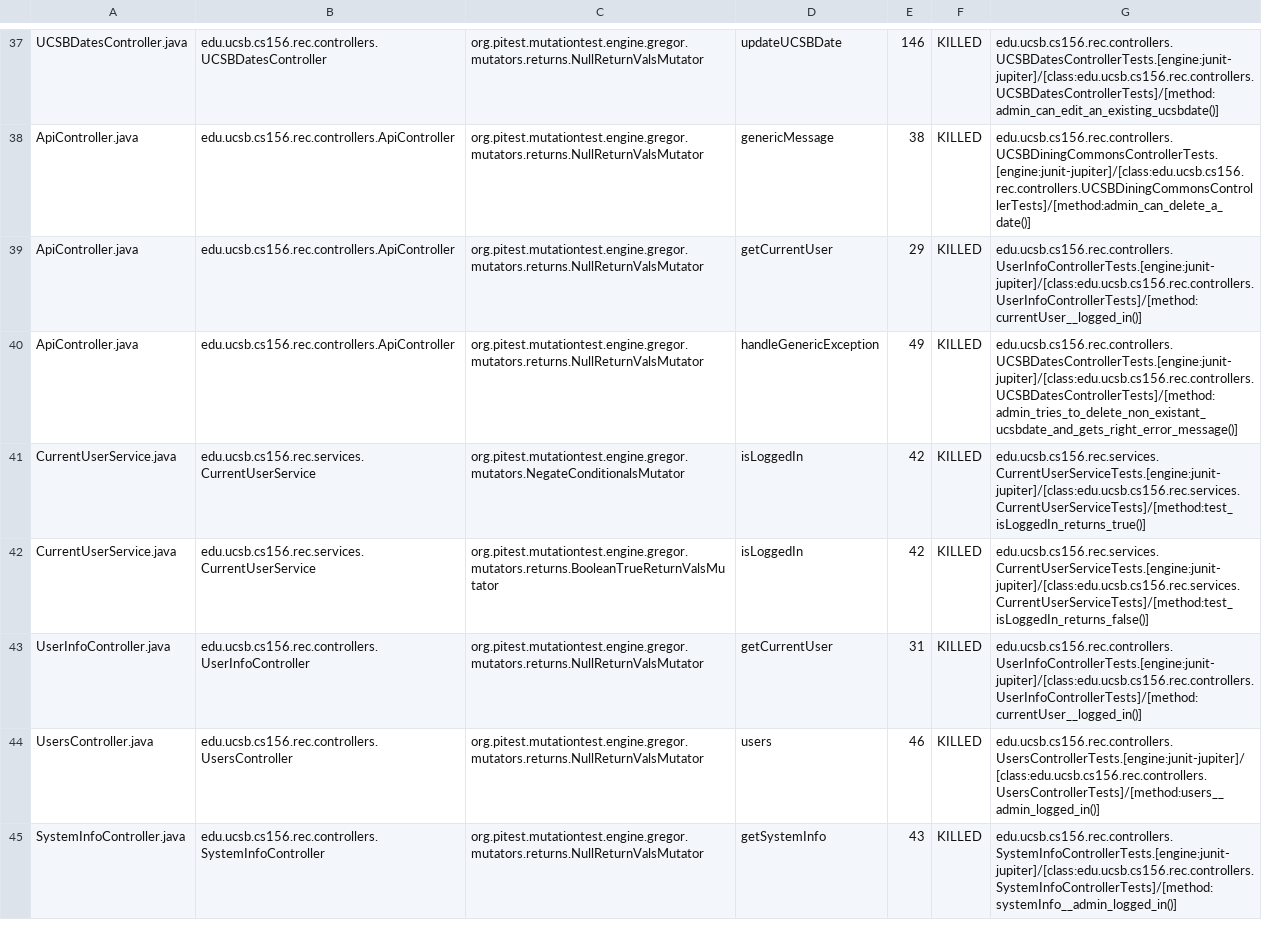
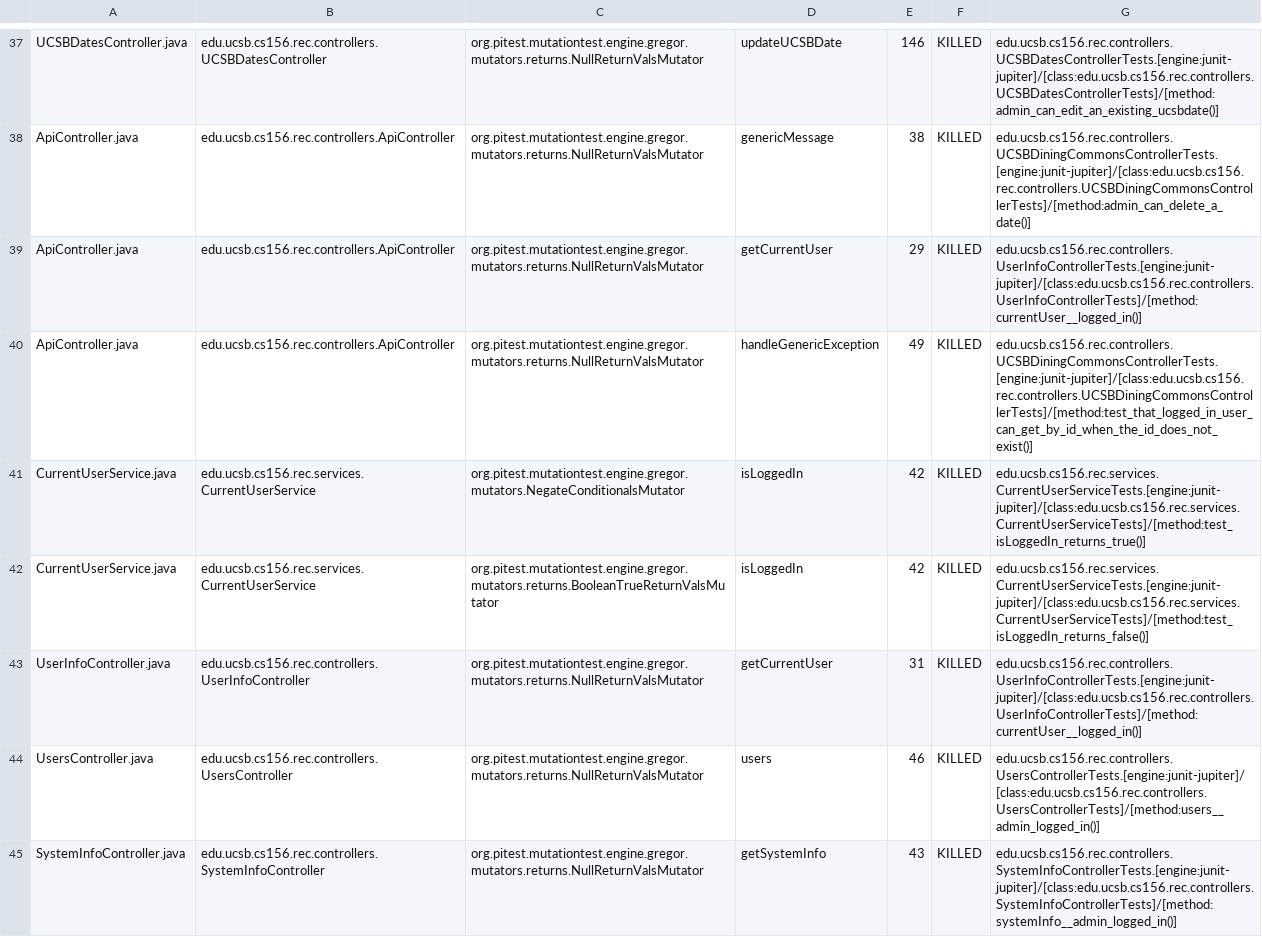
Before and after one commit to ucsb-cs156-f24/proj-rec-f24-07, a CSV file: prs/54/pitest/mutations.csv, drawn as a sheet; only a part is shown, gaps mark what is left out.

Commit message:
Deploying to gh-pages from @ ucsb-cs156-f24/proj-rec-f24-07@7368214e5d6ba58a8ed75ae320d51f1300df19a0 🚀

```diff
--- a/prs/54/pitest/mutations.csv
+++ b/prs/54/pitest/mutations.csv
@@ -39,3 +39,3 @@ ApiController.java,edu.ucsb.cs156.rec.controllers.ApiController,org.pitest.mutat
 ApiController.java,edu.ucsb.cs156.rec.controllers.ApiController,org.pitest.mutationtest.engine.gregor.mutators.returns.NullReturnValsMutator,getCurrentUser,29,KILLED,edu.ucsb.cs156.rec.controllers.UserInfoControllerTests.[engine:junit-jupiter]/[class:edu.ucsb.cs156.rec.controllers.UserInfoControllerTests]/[method:currentUser__logged_in()]
-ApiController.java,edu.ucsb.cs156.rec.controllers.ApiController,org.pitest.mutationtest.engine.gregor.mutators.returns.NullReturnValsMutator,handleGenericException,49,KILLED,edu.ucsb.cs156.rec.controllers.UCSBDatesControllerTests.[engine:junit-jupiter]/[class:edu.ucsb.cs156.rec.controllers.UCSBDatesControllerTests]/[method:admin_tries_to_delete_non_existant_ucsbdate_and_gets_right_error_message()]
+ApiController.java,edu.ucsb.cs156.rec.controllers.ApiController,org.pitest.mutationtest.engine.gregor.mutators.returns.NullReturnValsMutator,handleGenericException,49,KILLED,edu.ucsb.cs156.rec.controllers.UCSBDiningCommonsControllerTests.[engine:junit-jupiter]/[class:edu.ucsb.cs156.rec.controllers.UCSBDiningCommonsControllerTests]/[method:test_that_logged_in_user_can_get_by_id_when_the_id_does_not_exist()]
 CurrentUserService.java,edu.ucsb.cs156.rec.services.CurrentUserService,org.pitest.mutationtest.engine.gregor.mutators.NegateConditionalsMutator,isLoggedIn,42,KILLED,edu.ucsb.cs156.rec.services.CurrentUserServiceTests.[engine:junit-jupiter]/[class:edu.ucsb.cs156.rec.services.CurrentUserServiceTests]/[method:test_isLoggedIn_returns_true()]
```
Also changed, not shown: 10 other files.
